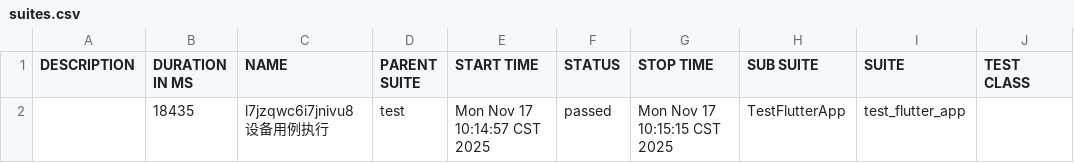
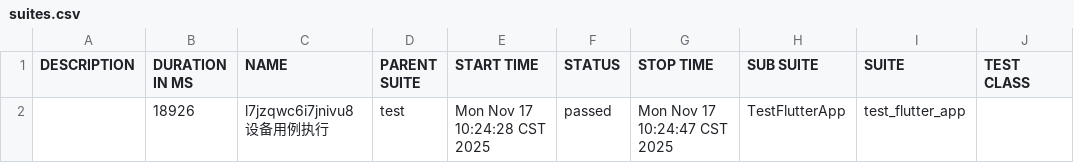
Before and after one commit to yq996/JYapp_Android, a CSV file: report/html_report/data/suites.csv, drawn as a sheet; only a part is shown; the diff names each change by its address in the sheet, - before the commit and + after, or states it on an @@ line.

```diff
--- a/report/html_report/data/suites.csv
+++ b/report/html_report/data/suites.csv
-B2 (DURATION IN MS): 18435
+B2 (DURATION IN MS): 18926
-E2 (START TIME): Mon Nov 17 10:14:57 CST 2025
+E2 (START TIME): Mon Nov 17 10:24:28 CST 2025
-G2 (STOP TIME): Mon Nov 17 10:15:15 CST 2025
+G2 (STOP TIME): Mon Nov 17 10:24:47 CST 2025
```
Also changed, not shown: 28 other files.
